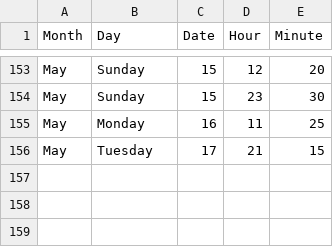
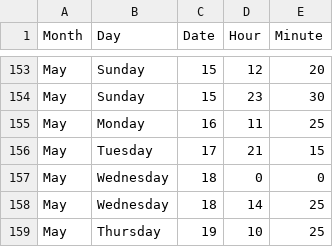
Before and after one commit to jckdm/masterpiece, a CSV file: data.csv, drawn as a sheet; only a part is shown, gaps mark what is left out.

Commit message:
data

```diff
--- a/data.csv
+++ b/data.csv
@@ -156 +156,4 @@ May,Monday,16,11,25
 May,Tuesday,17,21,15
+May,Wednesday,18,0,0
+May,Wednesday,18,14,25
+May,Thursday,19,10,25
```
